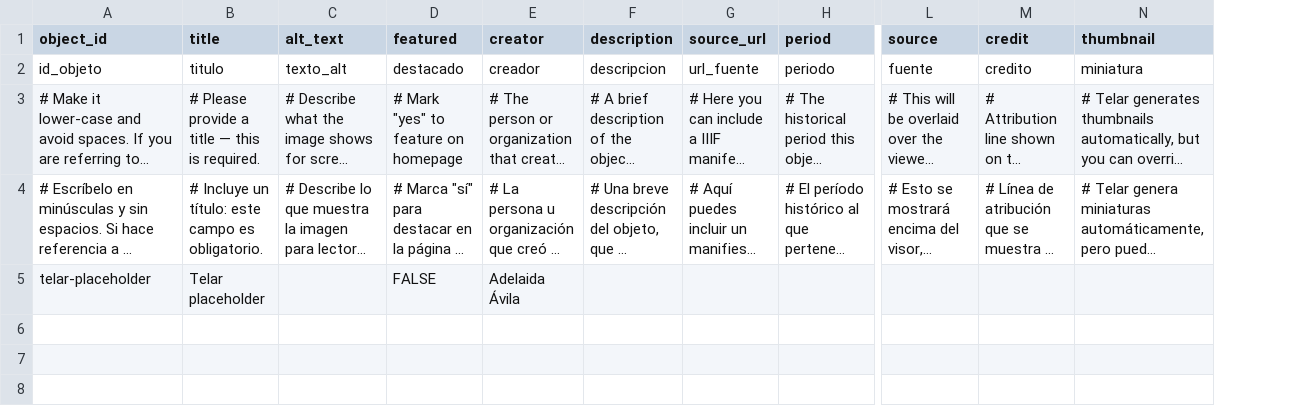
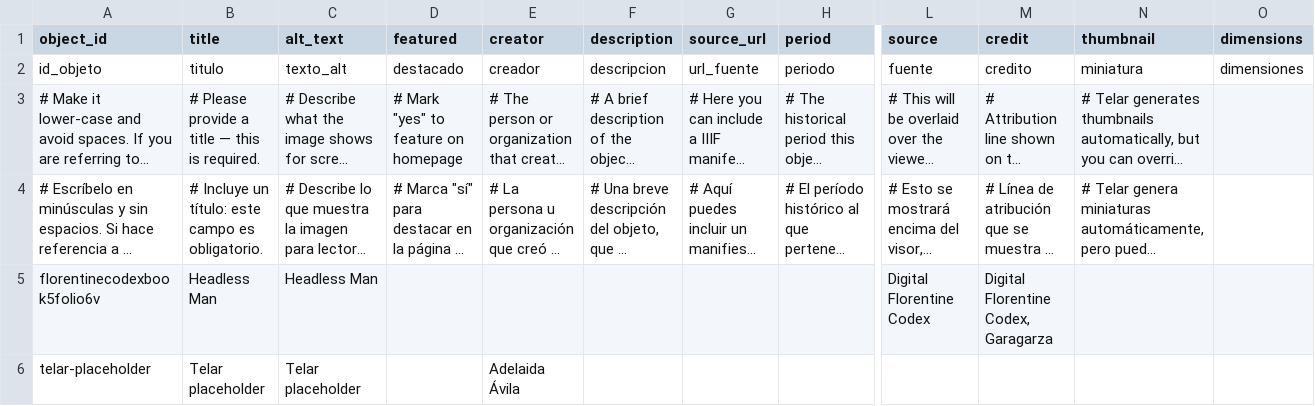
Before and after one commit to aperez-3/headless, a CSV file: telar-content/spreadsheets/objects.csv, drawn as a sheet; only a part is shown, gaps mark what is left out; long unchanged cells end in …; addresses are those after the commit; rows hold the shown columns only; the diff names each change by its address in the sheet, - before the commit and + after, or states it on an @@ line.

```diff
--- a/telar-content/spreadsheets/objects.csv
+++ b/telar-content/spreadsheets/objects.csv
+column O (dimensions), row 2: dimensiones
+row 5: florentinecodexbook5folio6v | Headless Man | Headless Man |  |  |  |  |  | Digital Florentine Codex | Digital Florentine Codex, Garagarza
-C6 (alt_text): (empty)
+C6 (alt_text): Telar placeholder
-D6 (featured): FALSE
+D6 (featured): (empty)
```
Also changed, not shown: 1 other file.
